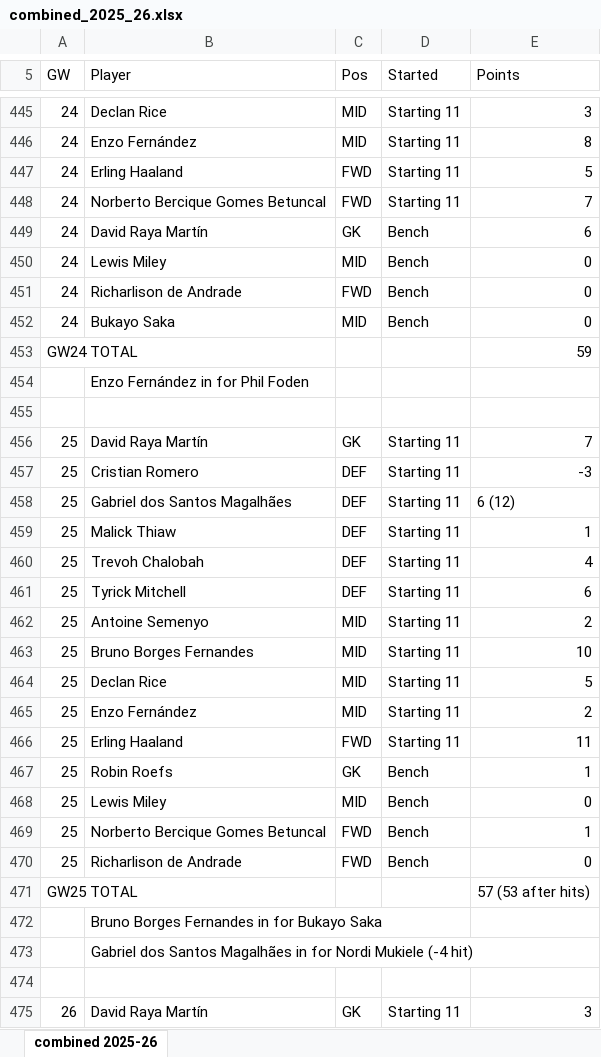
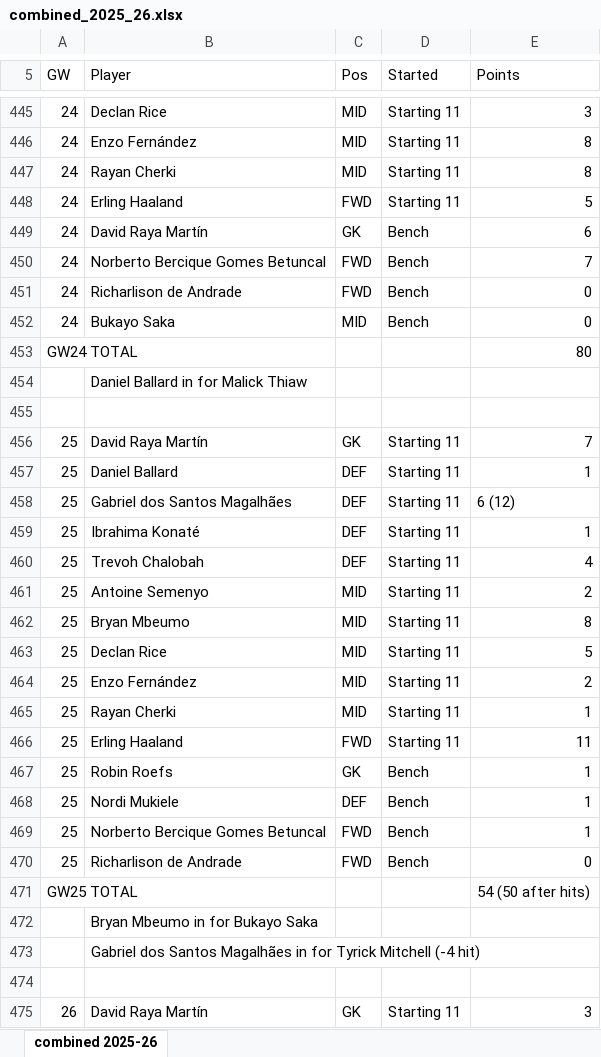
Before and after one commit to veer64/fpl-copilot, an Excel workbook: analysis/combined_2025_26.xlsx, sheet combined 2025-26, drawn as a sheet; only a part is shown, gaps mark what is left out; values as stored, in another font and other column widths than the file's, no cell formats; removed rows and columns are numbered as before the commit, all else as after; the diff covers the shown part only; the diff names each change by its address in the sheet, - before the commit and + after, or states it on an @@ line.

```diff
--- a/analysis/combined_2025_26.xlsx (sheet combined 2025-26)
+++ b/analysis/combined_2025_26.xlsx (sheet combined 2025-26)
+row 447: 24 | Rayan Cherki | MID | Starting 11 | 8
-row 448: 24 | Norberto Bercique Gomes Betuncal | FWD | Starting 11 | 7
-B450 (Player): Lewis Miley
+B450 (Player): Norberto Bercique Gomes Betuncal
-C450 (Pos): MID
+C450 (Pos): FWD
-E450 (Points): 0
+E450 (Points): 7
-E453 (Points): 59
+E453 (Points): 80
-B454 (Player): Enzo Fernández in for Phil Foden
+B454 (Player): Daniel Ballard in for Malick Thiaw
-B457 (Player): Cristian Romero
+B457 (Player): Daniel Ballard
-E457 (Points): -3
+E457 (Points): 1
-B459 (Player): Malick Thiaw
+B459 (Player): Ibrahima Konaté
-row 461: 25 | Tyrick Mitchell | DEF | Starting 11 | 6
-B462 (Player): Bruno Borges Fernandes
+B462 (Player): Bryan Mbeumo
-E462 (Points): 10
+E462 (Points): 8
+row 465: 25 | Rayan Cherki | MID | Starting 11 | 1
-B468 (Player): Lewis Miley
+B468 (Player): Nordi Mukiele
-C468 (Pos): MID
+C468 (Pos): DEF
-E468 (Points): 0
+E468 (Points): 1
-E471 (Points): 57 (53 after hits)
+E471 (Points): 54 (50 after hits)
-B472 (Player): Bruno Borges Fernandes in for Bukayo Saka
+B472 (Player): Bryan Mbeumo in for Bukayo Saka
-B473 (Player): …in for Nordi Mukiele (-4 hit)
+B473 (Player): …in for Tyrick Mitchell (-4 hit)
```
Also changed, not shown: 31 added rows, 31 removed rows and 135 edited cells elsewhere in this sheet, cell formats, analysis/baseline_2025_26.xlsx, analysis/horizon_2025_26.xlsx, 5 other files.
